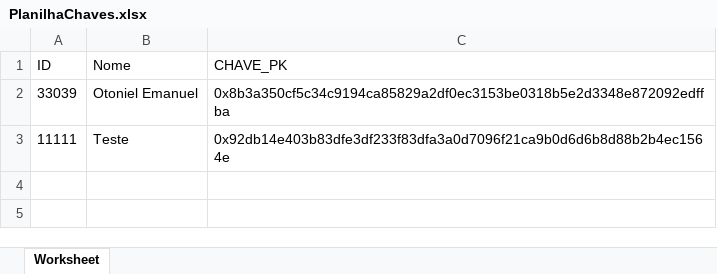
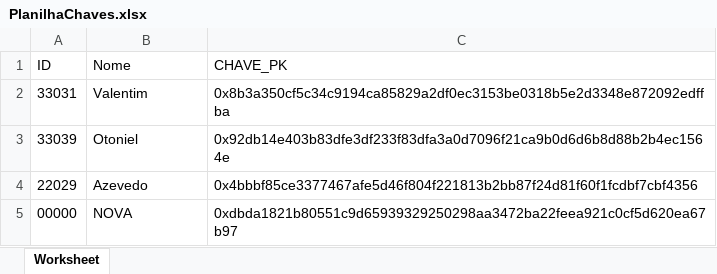
Before and after one commit to euotiniel/dex_cpmm, an Excel workbook: PlanilhaChaves.xlsx, sheet Worksheet, drawn as a sheet; values as stored, in another font and other column widths than the file's, no borders; removed rows and columns are numbered as before the commit, all else as after; the diff names each change by its address in the sheet, - before the commit and + after, or states it on an @@ line.

```diff
--- a/PlanilhaChaves.xlsx (sheet Worksheet)
+++ b/PlanilhaChaves.xlsx (sheet Worksheet)
+row 2: 33031 | Valentim | 0x8b3a350cf5c34c9194ca85829a2df0ec3153be0318b5e2d3348e872092edffba
-B3 (Nome): Otoniel Emanuel
+B3 (Nome): Otoniel
-C3 (CHAVE_PK): 0x8b3a350cf5c34c9194ca85829a2df0ec3153be0318b5e2d3348e872092edffba
+C3 (CHAVE_PK): 0x92db14e403b83dfe3df233f83dfa3a0d7096f21ca9b0d6d6b8d88b2b4ec1564e
-row 3: 11111 | Teste | 0x92db14e403b83dfe3df233f83dfa3a0d7096f21ca9b0d6d6b8d88b2b4ec1564e
+row 4: 22029 | Azevedo | 0x4bbbf85ce3377467afe5d46f804f221813b2bb87f24d81f60f1fcdbf7cbf4356
+row 5: 00000 | NOVA | 0xdbda1821b80551c9d65939329250298aa3472ba22feea921c0cf5d620ea67b97
```
Also changed, not shown: 8 other files.
